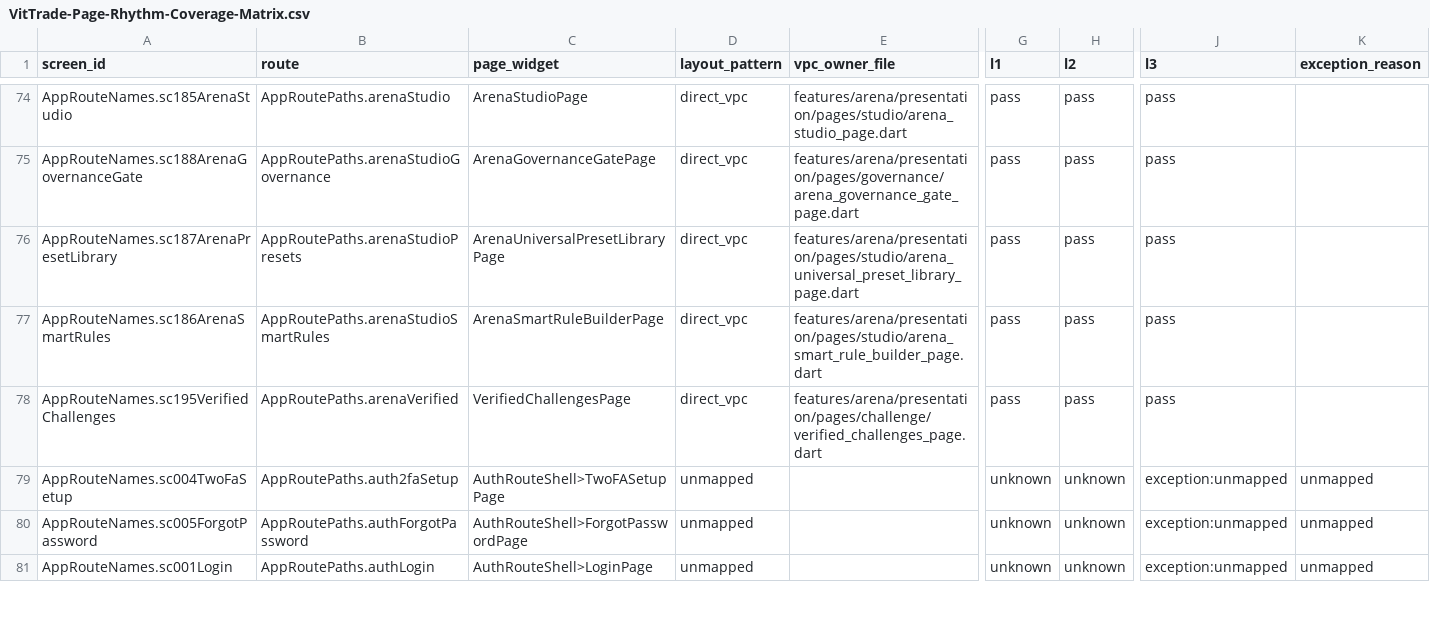
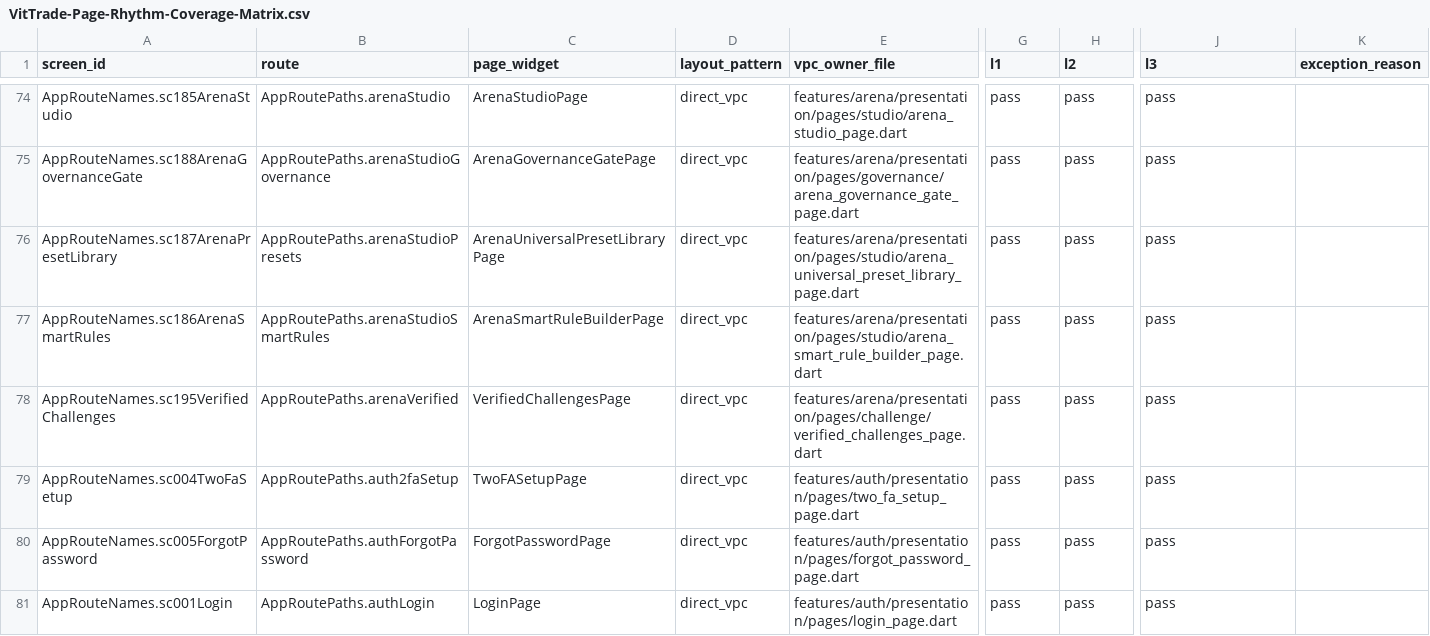
Before and after one commit to LonelyTraderBay/Tao-app-trad-figma-sang-fultter-bang-ui-ux-pro-max-truc-tiep-tu-code, a CSV file: docs/02_FLUTTER_MIGRATION/audits/VitTrade-Page-Rhythm-Coverage-Matrix.csv, drawn as a sheet; only a part is shown, gaps mark what is left out; the diff covers the shown part only; the diff names each change by its address in the sheet, - before the commit and + after, or states it on an @@ line.

```diff
--- a/docs/02_FLUTTER_MIGRATION/audits/VitTrade-Page-Rhythm-Coverage-Matrix.csv
+++ b/docs/02_FLUTTER_MIGRATION/audits/VitTrade-Page-Rhythm-Coverage-Matrix.csv
-C79 (page_widget): AuthRouteShell>TwoFASetupPage
+C79 (page_widget): TwoFASetupPage
-D79:D81 (layout_pattern): unmapped
+D79:D81 (layout_pattern): direct_vpc
-E79 (vpc_owner_file): (empty)
+E79 (vpc_owner_file): features/auth/presentation/pages/two_fa_setup_page.dart
-G79:G81 (l1): unknown
+G79:G81 (l1): pass
-H79:H81 (l2): unknown
+H79:H81 (l2): pass
-J79:J81 (l3): exception:unmapped
+J79:J81 (l3): pass
-K79:K81 (exception_reason): unmapped
+K79:K81 (exception_reason): (empty)
-C80 (page_widget): AuthRouteShell>ForgotPasswordPage
+C80 (page_widget): ForgotPasswordPage
-E80 (vpc_owner_file): (empty)
+E80 (vpc_owner_file): features/auth/presentation/pages/forgot_password_page.dart
-C81 (page_widget): AuthRouteShell>LoginPage
+C81 (page_widget): LoginPage
-E81 (vpc_owner_file): (empty)
+E81 (vpc_owner_file): features/auth/presentation/pages/login_page.dart
```
Also changed, not shown: 94 edited cells elsewhere in this file, docs/02_FLUTTER_MIGRATION/audits/VitTrade-Page-Rhythm-Screen-Compliance.csv, 3 other files.
